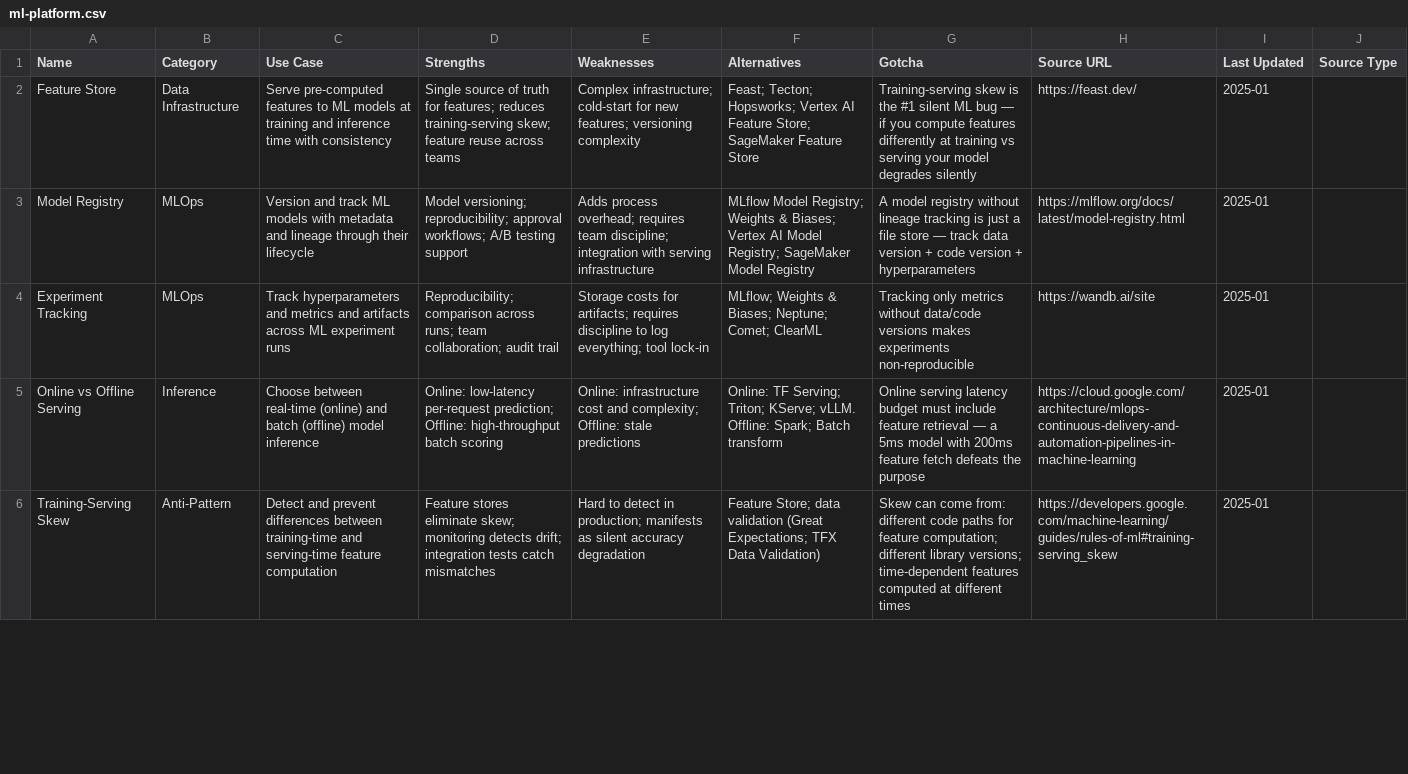
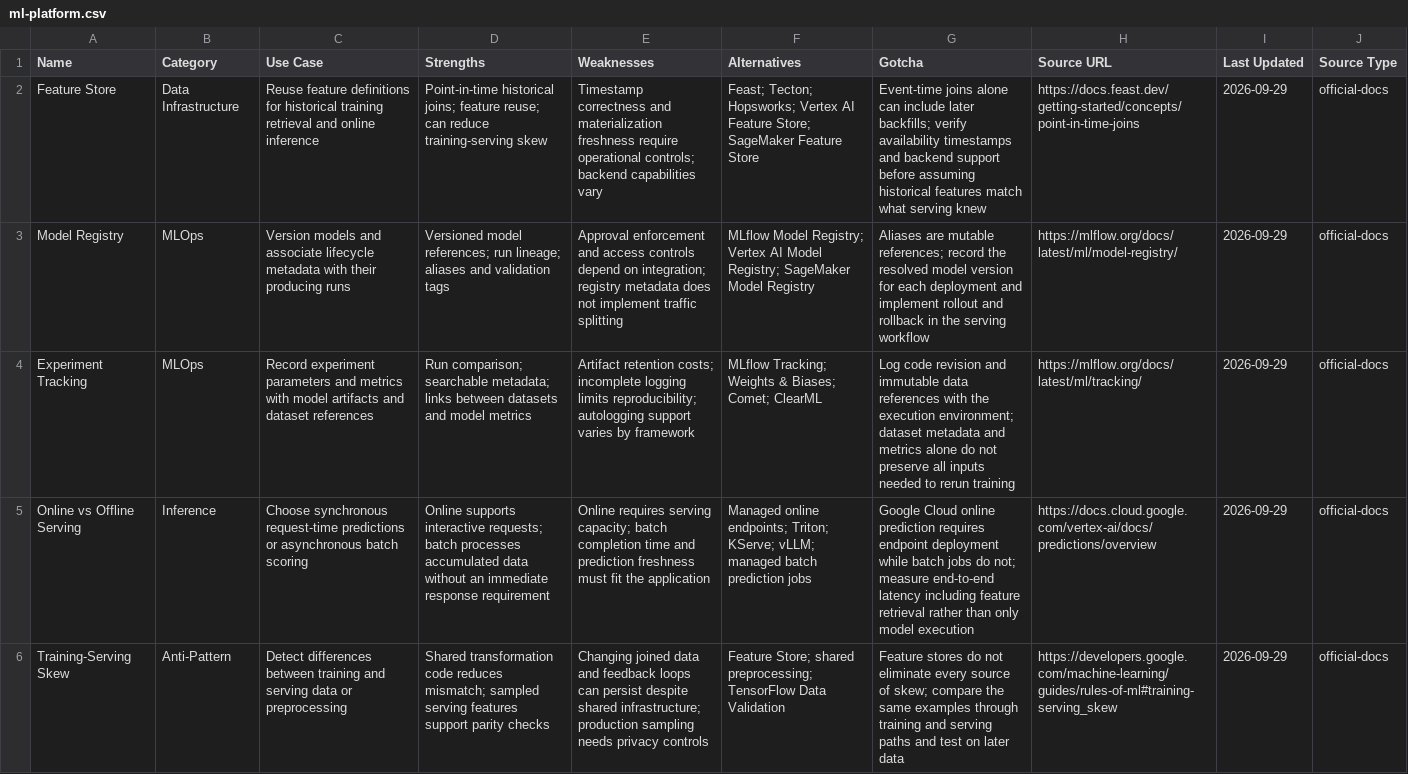
Before and after one commit to shashankswe2020-ux/backend-pro-max-skill, a CSV file: src/backend-pro-max/data/ml-platform.csv, drawn as a sheet; only a part is shown; the diff covers the shown part only; the diff names each change by its address in the sheet, - before the commit and + after, or states it on an @@ line.

```diff
--- a/src/backend-pro-max/data/ml-platform.csv
+++ b/src/backend-pro-max/data/ml-platform.csv
-C2 (Use Case): Serve pre-computed features to ML models at training and inference time with consistency
+C2 (Use Case): Reuse feature definitions for historical training retrieval and online inference
-D2 (Strengths): Single source of truth for features; reduces training-serving skew; feature reuse across teams
+D2 (Strengths): Point-in-time historical joins; feature reuse; can reduce training-serving skew
-E2 (Weaknesses): Complex infrastructure; cold-start for new features; versioning complexity
+E2 (Weaknesses): Timestamp correctness and materialization freshness require operational controls; backend capabilities vary
-G2 (Gotcha): Training-serving skew is the #1 silent ML bug — if you compute features differently at training vs serving your model degrades silently
+G2 (Gotcha): Event-time joins alone can include later backfills; verify availability timestamps and backend support before assuming historical features match what serving knew
-H2 (Source URL): https://feast.dev/
+H2 (Source URL): https://docs.feast.dev/getting-started/concepts/point-in-time-joins
-I2:I6 (Last Updated): 2025-01
+I2:I6 (Last Updated): 2026-09-29
-J2:J6 (Source Type): (empty)
+J2:J6 (Source Type): official-docs
-C3 (Use Case): Version and track ML models with metadata and lineage through their lifecycle
+C3 (Use Case): Version models and associate lifecycle metadata with their producing runs
-D3 (Strengths): Model versioning; reproducibility; approval workflows; A/B testing support
+D3 (Strengths): Versioned model references; run lineage; aliases and validation tags
-E3 (Weaknesses): Adds process overhead; requires team discipline; integration with serving infrastructure
+E3 (Weaknesses): Approval enforcement and access controls depend on integration; registry metadata does not implement traffic splitting
-F3 (Alternatives): …Model Registry; Weights & Biases; Vertex AI…
+F3 (Alternatives): …Model Registry; Vertex AI…
-G3 (Gotcha): A model registry without lineage tracking is just a file store — track data version + code version + hyperparameters
+G3 (Gotcha): Aliases are mutable references; record the resolved model version for each deployment and implement rollout and rollback in the serving workflow
-H3 (Source URL): https://mlflow.org/docs/latest/model-registry.html
+H3 (Source URL): https://mlflow.org/docs/latest/ml/model-registry/
-C4 (Use Case): Track hyperparameters and metrics and artifacts across ML experiment runs
+C4 (Use Case): Record experiment parameters and metrics with model artifacts and dataset references
-D4 (Strengths): Reproducibility; comparison across runs; team collaboration; audit trail
+D4 (Strengths): Run comparison; searchable metadata; links between datasets and model metrics
-E4 (Weaknesses): Storage costs for artifacts; requires discipline to log everything; tool lock-in
+E4 (Weaknesses): Artifact retention costs; incomplete logging limits reproducibility; autologging support varies by framework
-F4 (Alternatives): MLflow; Weights & Biases; Neptune; Comet; ClearML
+F4 (Alternatives): MLflow Tracking; Weights & Biases; Comet; ClearML
-G4 (Gotcha): Tracking only metrics without data/code versions makes experiments non-reproducible
+G4 (Gotcha): Log code revision and immutable data references with the execution environment; dataset metadata and metrics alone do not preserve all inputs needed to rerun training
-H4 (Source URL): https://wandb.ai/site
+H4 (Source URL): https://mlflow.org/docs/latest/ml/tracking/
-C5 (Use Case): Choose between real-time (online) and batch (offline) model inference
+C5 (Use Case): Choose synchronous request-time predictions or asynchronous batch scoring
-D5 (Strengths): Online: low-latency per-request prediction; Offline: high-throughput batch scoring
+D5 (Strengths): Online supports interactive requests; batch processes accumulated data without an immediate response requirement
-E5 (Weaknesses): Online: infrastructure cost and complexity; Offline: stale predictions
+E5 (Weaknesses): Online requires serving capacity; batch completion time and prediction freshness must fit the application
-F5 (Alternatives): Online: TF Serving; Triton; KServe; vLLM. Offline: Spark; Batch transform
+F5 (Alternatives): Managed online endpoints; Triton; KServe; vLLM; managed batch prediction jobs
-G5 (Gotcha): Online serving latency budget must include feature retrieval — a 5ms model with 200ms feature fetch defeats the purpose
+G5 (Gotcha): Google Cloud online prediction requires endpoint deployment while batch jobs do not; measure end-to-end latency including feature retrieval rather than only model execution
-H5 (Source URL): https://cloud.google.com/architecture/mlops-continuous-delivery-and-automation-pipelines-in-machine-learning
+H5 (Source URL): https://docs.cloud.google.com/vertex-ai/docs/predictions/overview
-C6 (Use Case): Detect and prevent differences between training-time and serving-time feature computation
+C6 (Use Case): Detect differences between training and serving data or preprocessing
-D6 (Strengths): Feature stores eliminate skew; monitoring detects drift; integration tests catch mismatches
+D6 (Strengths): Shared transformation code reduces mismatch; sampled serving features support parity checks
-E6 (Weaknesses): Hard to detect in production; manifests as silent accuracy degradation
+E6 (Weaknesses): Changing joined data and feedback loops can persist despite shared infrastructure; production sampling needs privacy controls
-F6 (Alternatives): Feature Store; data validation (Great Expectations; TFX Data Validation)
+F6 (Alternatives): Feature Store; shared preprocessing; TensorFlow Data Validation
-G6 (Gotcha): Skew can come from: different code paths for feature computation; different library versions; time-dependent features computed at different times
+G6 (Gotcha): Feature stores do not eliminate every source of skew; compare the same examples through training and serving paths and test on later data
```
Also changed, not shown: 3 added rows and 54 edited cells elsewhere in this file, src/backend-pro-max/data/interview.csv, src/backend-pro-max/data/mobile-backend.csv, 29 other files.
